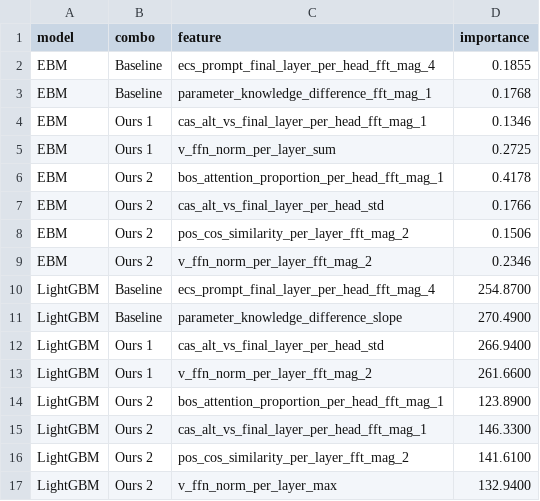
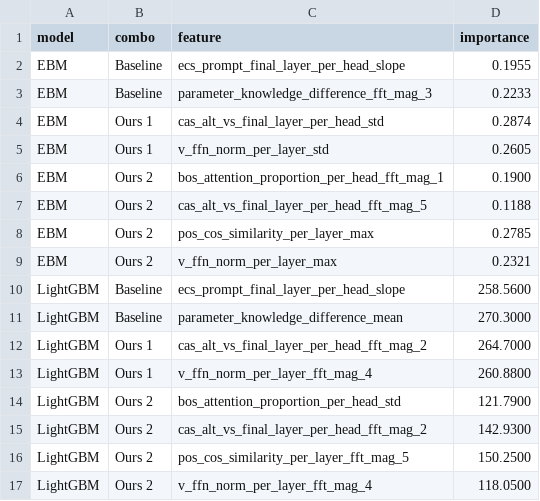
Before and after one commit to Maximeswd/citation-hallucination, a CSV file: FACTUM-main/scale/results/llama3.2-3b_neuclir24/ablation_k_100/report_avg_feature_importances.csv, drawn as a sheet; only a part is shown; the diff covers the shown part only.

```diff
--- a/FACTUM-main/scale/results/llama3.2-3b_neuclir24/ablation_k_100/report_avg_feature_importances.csv
+++ b/FACTUM-main/scale/results/llama3.2-3b_neuclir24/ablation_k_100/report_avg_feature_importances.csv
@@ -1,17 +1,17 @@
 model,combo,feature,importance
-EBM,Baseline,ecs_prompt_final_layer_per_head_fft_mag_4,0.1855
-EBM,Baseline,parameter_knowledge_difference_fft_mag_1,0.1768
-EBM,Ours 1,cas_alt_vs_final_layer_per_head_fft_mag_1,0.1346
-EBM,Ours 1,v_ffn_norm_per_layer_sum,0.2725
-EBM,Ours 2,bos_attention_proportion_per_head_fft_mag_1,0.4178
-EBM,Ours 2,cas_alt_vs_final_layer_per_head_std,0.1766
-EBM,Ours 2,pos_cos_similarity_per_layer_fft_mag_2,0.1506
-EBM,Ours 2,v_ffn_norm_per_layer_fft_mag_2,0.2346
-LightGBM,Baseline,ecs_prompt_final_layer_per_head_fft_mag_4,254.8700
-LightGBM,Baseline,parameter_knowledge_difference_slope,270.4900
-LightGBM,Ours 1,cas_alt_vs_final_layer_per_head_std,266.9400
-LightGBM,Ours 1,v_ffn_norm_per_layer_fft_mag_2,261.6600
-LightGBM,Ours 2,bos_attention_proportion_per_head_fft_mag_1,123.8900
-LightGBM,Ours 2,cas_alt_vs_final_layer_per_head_fft_mag_1,146.3300
-LightGBM,Ours 2,pos_cos_similarity_per_layer_fft_mag_2,141.6100
-LightGBM,Ours 2,v_ffn_norm_per_layer_max,132.9400
+EBM,Baseline,ecs_prompt_final_layer_per_head_slope,0.1955
+EBM,Baseline,parameter_knowledge_difference_fft_mag_3,0.2233
+EBM,Ours 1,cas_alt_vs_final_layer_per_head_std,0.2874
+EBM,Ours 1,v_ffn_norm_per_layer_std,0.2605
+EBM,Ours 2,bos_attention_proportion_per_head_fft_mag_1,0.1900
+EBM,Ours 2,cas_alt_vs_final_layer_per_head_fft_mag_5,0.1188
+EBM,Ours 2,pos_cos_similarity_per_layer_max,0.2785
+EBM,Ours 2,v_ffn_norm_per_layer_max,0.2321
+LightGBM,Baseline,ecs_prompt_final_layer_per_head_slope,258.5600
+LightGBM,Baseline,parameter_knowledge_difference_mean,270.3000
+LightGBM,Ours 1,cas_alt_vs_final_layer_per_head_fft_mag_2,264.7000
+LightGBM,Ours 1,v_ffn_norm_per_layer_fft_mag_4,260.8800
+LightGBM,Ours 2,bos_attention_proportion_per_head_std,121.7900
+LightGBM,Ours 2,cas_alt_vs_final_layer_per_head_fft_mag_2,142.9300
+LightGBM,Ours 2,pos_cos_similarity_per_layer_fft_mag_5,150.2500
+LightGBM,Ours 2,v_ffn_norm_per_layer_fft_mag_4,118.0500
```
Also changed, not shown: 15 edited cells elsewhere in this file, FACTUM-main/scale/results/llama3.2-3b_neuclir24/ablation_k_100/report_dream_team_validation.csv, FACTUM-main/scale/results/llama3.2-3b_neuclir24/ablation_k_100/report_feature_significance.csv, 51 other files.
